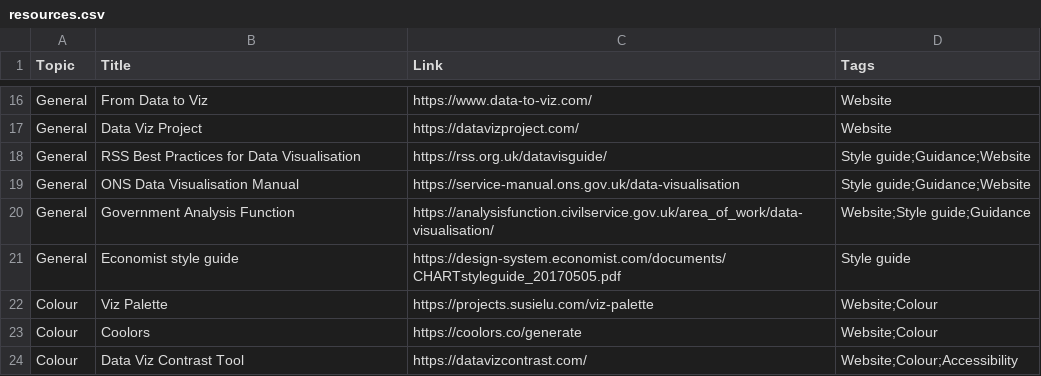
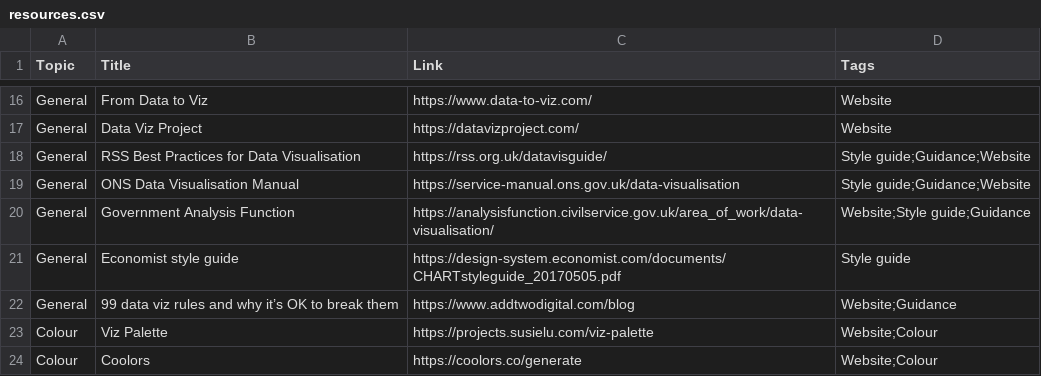
Before and after one commit to nrennie/data-viz-resources, a CSV file: resources.csv, drawn as a sheet; only a part is shown, gaps mark what is left out; the shorter side is filled out with more unchanged rows; the diff names each change by its address in the sheet, - before the commit and + after, or states it on an @@ line.

Commit message:
Update resources.csv

```diff
--- a/resources.csv
+++ b/resources.csv
+row 22: General | 99 data viz rules and why it’s OK to break them | https://www.addtwodigital.com/blog | Website;Guidance
```
